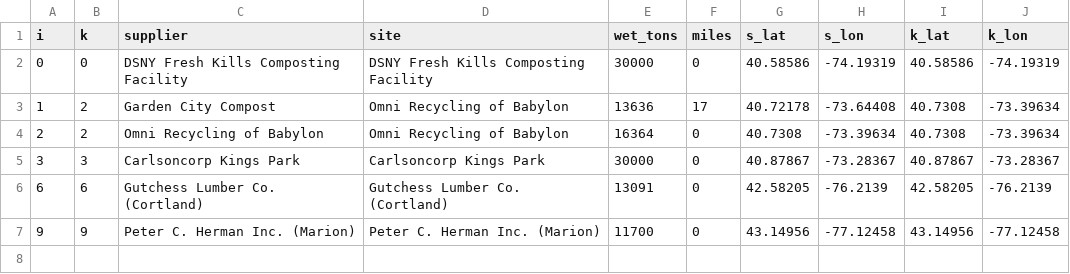
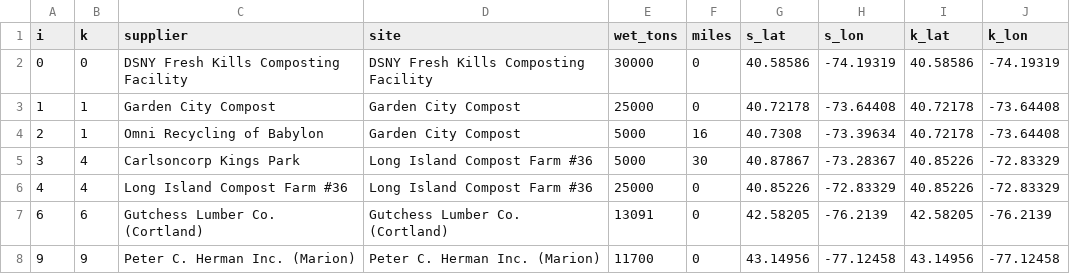
Before and after one commit to AnnieLiu9/biochar-site-finder, a CSV file: output/wood_flows.csv, drawn as a sheet.

```diff
--- a/output/wood_flows.csv
+++ b/output/wood_flows.csv
@@ -2,5 +2,6 @@ i,k,supplier,site,wet_tons,miles,s_lat,s_lon,k_lat,k_lon
 0,0,DSNY Fresh Kills Composting Facility,DSNY Fresh Kills Composting Facility,30000,0,40.58586,-74.19319,40.58586,-74.19319
-1,2,Garden City Compost,Omni Recycling of Babylon,13636,17,40.72178,-73.64408,40.7308,-73.39634
-2,2,Omni Recycling of Babylon,Omni Recycling of Babylon,16364,0,40.7308,-73.39634,40.7308,-73.39634
-3,3,Carlsoncorp Kings Park,Carlsoncorp Kings Park,30000,0,40.87867,-73.28367,40.87867,-73.28367
+1,1,Garden City Compost,Garden City Compost,25000,0,40.72178,-73.64408,40.72178,-73.64408
+2,1,Omni Recycling of Babylon,Garden City Compost,5000,16,40.7308,-73.39634,40.72178,-73.64408
+3,4,Carlsoncorp Kings Park,Long Island Compost Farm #36,5000,30,40.87867,-73.28367,40.85226,-72.83329
+4,4,Long Island Compost Farm #36,Long Island Compost Farm #36,25000,0,40.85226,-72.83329,40.85226,-72.83329
 6,6,Gutchess Lumber Co. (Cortland),Gutchess Lumber Co. (Cortland),13091,0,42.58205,-76.2139,42.58205,-76.2139
```
Also changed, not shown: data/customers.csv, data/suppliers.csv, 12 other files.
